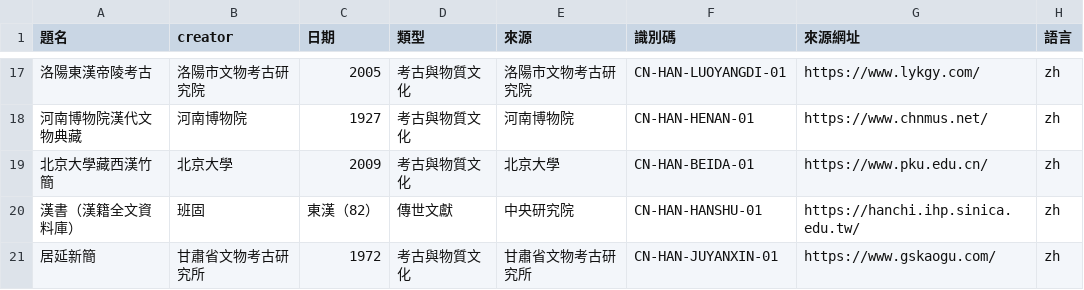
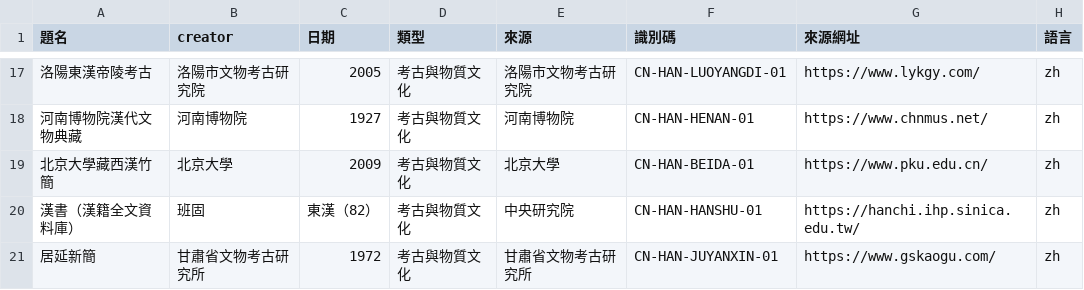
Before and after one commit to dream23-byte/taiwan-historical-sources, a CSV file: sources/中國/metadata_中國漢.csv, drawn as a sheet; only a part is shown, gaps mark what is left out; the diff names each change by its address in the sheet, - before the commit and + after, or states it on an @@ line.

```diff
--- a/sources/中國/metadata_中國漢.csv
+++ b/sources/中國/metadata_中國漢.csv
-D20 (類型): 傳世文獻
+D20 (類型): 考古與物質文化
```
Also changed, not shown: sources/明鄭時期/metadata_明鄭時期.csv, 18 other files.
